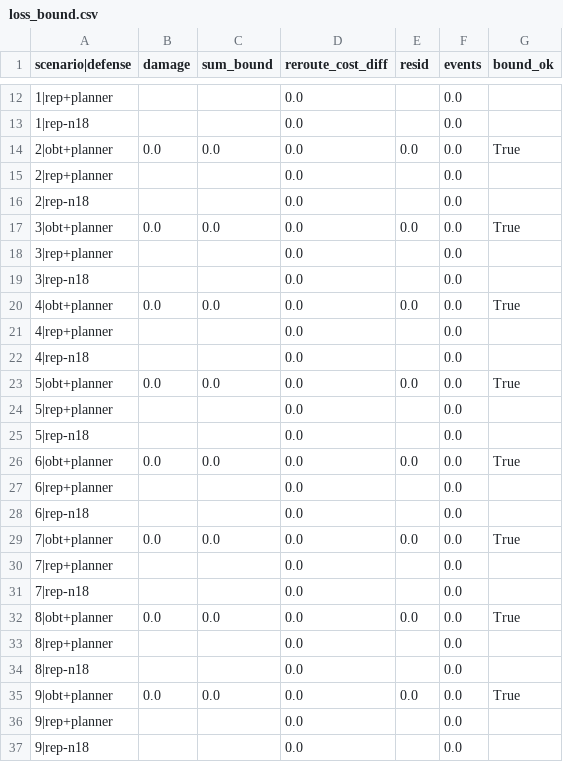
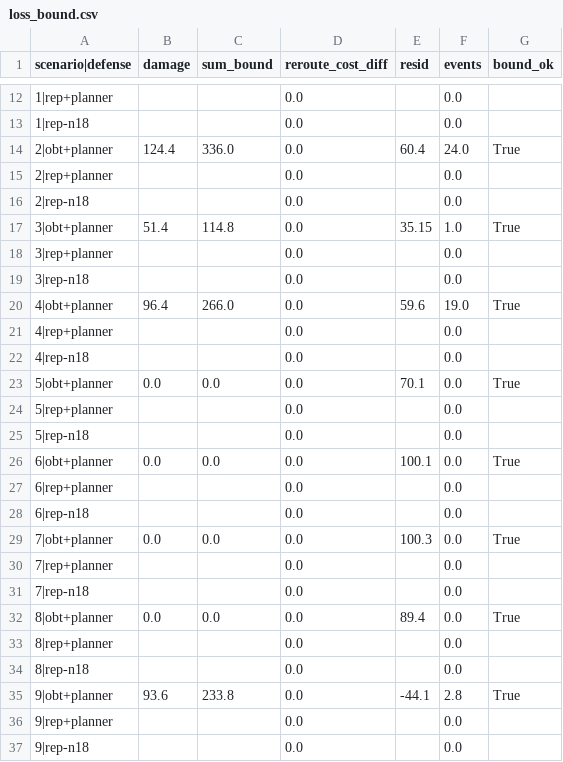
Before and after one commit to pritom02bh/outcome-bound-trust, a CSV file: results/e2c/loss_bound.csv, drawn as a sheet; only a part is shown, gaps mark what is left out; the diff covers the shown part only.

Commit message:
Attack loss uses only seeds with every attack scenario (none's utility-only seeds 4-5 were being averaged); E2c provenance across three commits; results and paper assets rebuilt

```diff
--- a/results/e2c/loss_bound.csv
+++ b/results/e2c/loss_bound.csv
@@ -13,24 +13,24 @@ scenario|defense,damage,sum_bound,reroute_cost_diff,resid,events,bound_ok
 1|rep-n18,,,0.0,,0.0,
-2|obt+planner,0.0,0.0,0.0,0.0,0.0,True
+2|obt+planner,124.4,336.0,0.0,60.4,24.0,True
 2|rep+planner,,,0.0,,0.0,
 2|rep-n18,,,0.0,,0.0,
-3|obt+planner,0.0,0.0,0.0,0.0,0.0,True
+3|obt+planner,51.4,114.8,0.0,35.15,1.0,True
 3|rep+planner,,,0.0,,0.0,
 3|rep-n18,,,0.0,,0.0,
-4|obt+planner,0.0,0.0,0.0,0.0,0.0,True
+4|obt+planner,96.4,266.0,0.0,59.6,19.0,True
 4|rep+planner,,,0.0,,0.0,
 4|rep-n18,,,0.0,,0.0,
-5|obt+planner,0.0,0.0,0.0,0.0,0.0,True
+5|obt+planner,0.0,0.0,0.0,70.1,0.0,True
 5|rep+planner,,,0.0,,0.0,
 5|rep-n18,,,0.0,,0.0,
-6|obt+planner,0.0,0.0,0.0,0.0,0.0,True
+6|obt+planner,0.0,0.0,0.0,100.1,0.0,True
 6|rep+planner,,,0.0,,0.0,
 6|rep-n18,,,0.0,,0.0,
-7|obt+planner,0.0,0.0,0.0,0.0,0.0,True
+7|obt+planner,0.0,0.0,0.0,100.3,0.0,True
 7|rep+planner,,,0.0,,0.0,
 7|rep-n18,,,0.0,,0.0,
-8|obt+planner,0.0,0.0,0.0,0.0,0.0,True
+8|obt+planner,0.0,0.0,0.0,89.4,0.0,True
 8|rep+planner,,,0.0,,0.0,
 8|rep-n18,,,0.0,,0.0,
-9|obt+planner,0.0,0.0,0.0,0.0,0.0,True
+9|obt+planner,93.6,233.8,0.0,-44.1,2.8,True
 9|rep+planner,,,0.0,,0.0,
```
Also changed, not shown: 9 edited cells elsewhere in this file, results/e2c/loss_from_lies.csv, results/e2c/utility.csv, 52 other files.
